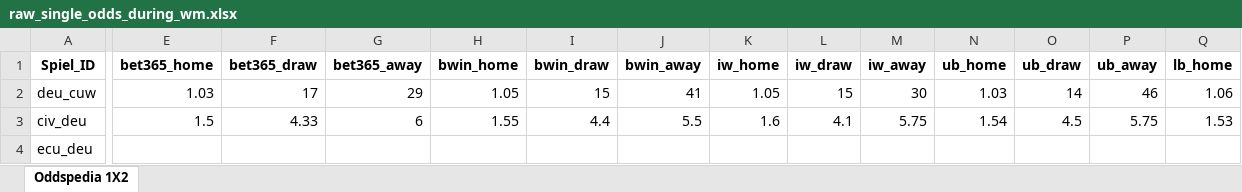
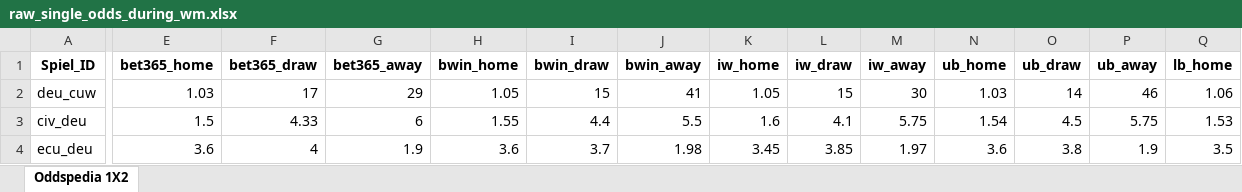
Before and after one commit to LukasGardeweg/wc2026_predictions, an Excel workbook: single_games_predictions/raw_single_odds_during_wm.xlsx, sheet Oddspedia 1X2, drawn as a sheet; only a part is shown, gaps mark what is left out; values as stored, in another font and other column widths than the file's, no borders; the diff covers the shown part only; the diff names each change by its address in the sheet, - before the commit and + after, or states it on an @@ line.

```diff
--- a/single_games_predictions/raw_single_odds_during_wm.xlsx (sheet Oddspedia 1X2)
+++ b/single_games_predictions/raw_single_odds_during_wm.xlsx (sheet Oddspedia 1X2)
-E4 (bet365_home): (empty)
+E4 (bet365_home): 3.6
-F4 (bet365_draw): (empty)
+F4 (bet365_draw): 4
-G4 (bet365_away): (empty)
+G4 (bet365_away): 1.9
-H4 (bwin_home): (empty)
+H4 (bwin_home): 3.6
-I4 (bwin_draw): (empty)
+I4 (bwin_draw): 3.7
-J4 (bwin_away): (empty)
+J4 (bwin_away): 1.98
-K4 (iw_home): (empty)
+K4 (iw_home): 3.45
-L4 (iw_draw): (empty)
+L4 (iw_draw): 3.85
-M4 (iw_away): (empty)
+M4 (iw_away): 1.97
-N4 (ub_home): (empty)
+N4 (ub_home): 3.6
-O4 (ub_draw): (empty)
+O4 (ub_draw): 3.8
-P4 (ub_away): (empty)
+P4 (ub_away): 1.9
-Q4 (lb_home): (empty)
+Q4 (lb_home): 3.5
```
Also changed, not shown: 8 edited cells elsewhere in this sheet, processed_data_during_wm/processed_data_long.xlsx, processed_data_during_wm/processed_data_wide.xlsx, 12 other files.
